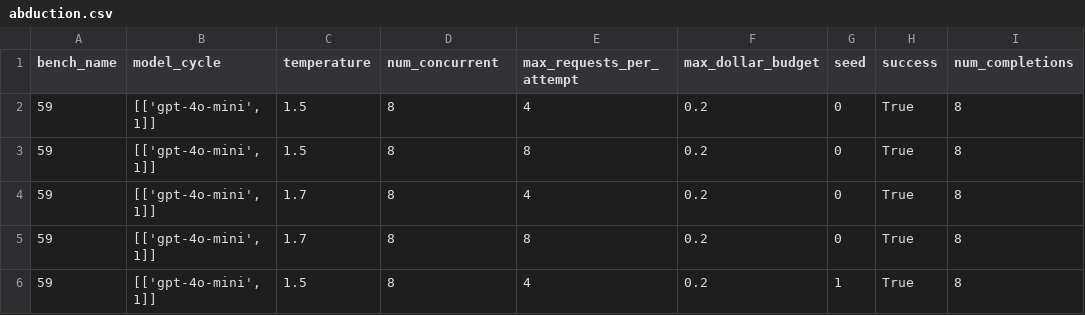
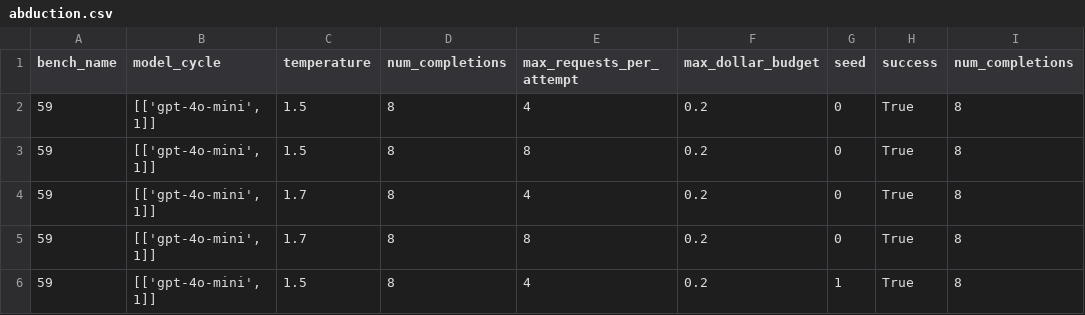
Before and after one commit to jonathan-laurent/delphyne, a CSV file: examples/find_invariants/experiments/analysis/data/abduction.csv, drawn as a sheet; only a part is shown; the diff names each change by its address in the sheet, - before the commit and + after, or states it on an @@ line.

```diff
--- a/examples/find_invariants/experiments/analysis/data/abduction.csv
+++ b/examples/find_invariants/experiments/analysis/data/abduction.csv
-D1: num_concurrent
+D1: num_completions
```
Also changed, not shown: examples/find_invariants/experiments/test-output/test_abduction_experiment/results_summary.csv, 12 other files.
